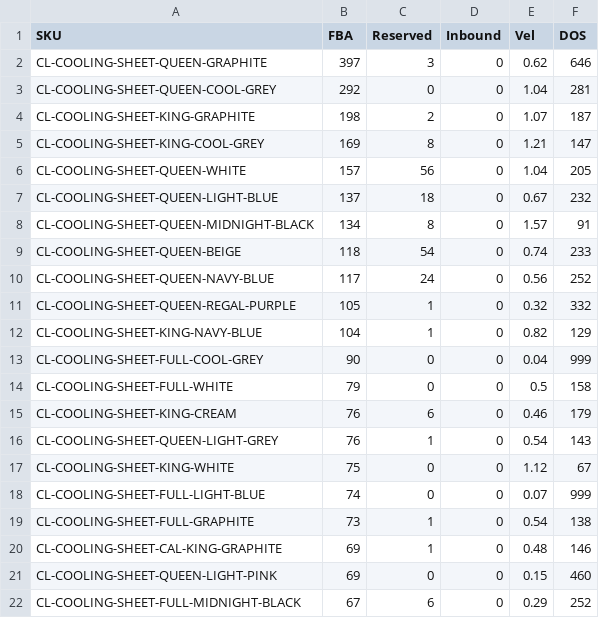
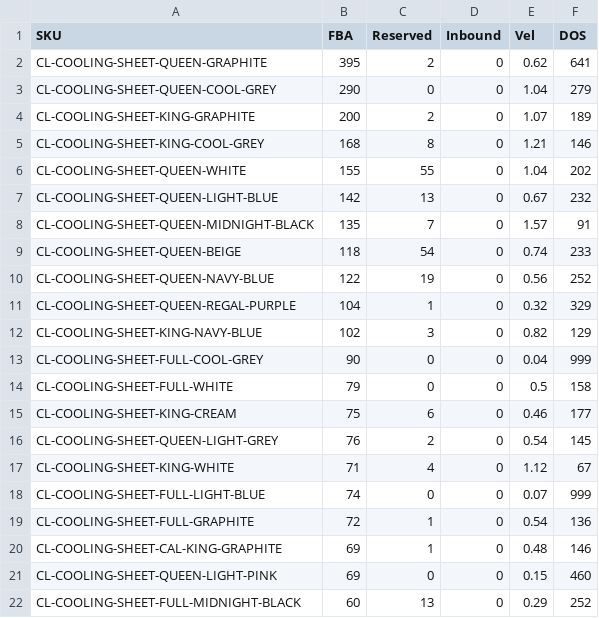
Before and after one commit to zarlish-web/PPC-Audit-, a CSV file: launch/tracker/source/inv_now.csv, drawn as a sheet; only a part is shown; the diff covers the shown part only.

```diff
--- a/launch/tracker/source/inv_now.csv
+++ b/launch/tracker/source/inv_now.csv
@@ -1,22 +1,22 @@
 SKU,FBA,Reserved,Inbound,Vel,DOS
-CL-COOLING-SHEET-QUEEN-GRAPHITE,397,3,0,0.62,646
-CL-COOLING-SHEET-QUEEN-COOL-GREY,292,0,0,1.04,281
-CL-COOLING-SHEET-KING-GRAPHITE,198,2,0,1.07,187
-CL-COOLING-SHEET-KING-COOL-GREY,169,8,0,1.21,147
-CL-COOLING-SHEET-QUEEN-WHITE,157,56,0,1.04,205
-CL-COOLING-SHEET-QUEEN-LIGHT-BLUE,137,18,0,0.67,232
-CL-COOLING-SHEET-QUEEN-MIDNIGHT-BLACK,134,8,0,1.57,91
+CL-COOLING-SHEET-QUEEN-GRAPHITE,395,2,0,0.62,641
+CL-COOLING-SHEET-QUEEN-COOL-GREY,290,0,0,1.04,279
+CL-COOLING-SHEET-KING-GRAPHITE,200,2,0,1.07,189
+CL-COOLING-SHEET-KING-COOL-GREY,168,8,0,1.21,146
+CL-COOLING-SHEET-QUEEN-WHITE,155,55,0,1.04,202
+CL-COOLING-SHEET-QUEEN-LIGHT-BLUE,142,13,0,0.67,232
+CL-COOLING-SHEET-QUEEN-MIDNIGHT-BLACK,135,7,0,1.57,91
 CL-COOLING-SHEET-QUEEN-BEIGE,118,54,0,0.74,233
-CL-COOLING-SHEET-QUEEN-NAVY-BLUE,117,24,0,0.56,252
-CL-COOLING-SHEET-QUEEN-REGAL-PURPLE,105,1,0,0.32,332
-CL-COOLING-SHEET-KING-NAVY-BLUE,104,1,0,0.82,129
+CL-COOLING-SHEET-QUEEN-NAVY-BLUE,122,19,0,0.56,252
+CL-COOLING-SHEET-QUEEN-REGAL-PURPLE,104,1,0,0.32,329
+CL-COOLING-SHEET-KING-NAVY-BLUE,102,3,0,0.82,129
 CL-COOLING-SHEET-FULL-COOL-GREY,90,0,0,0.04,999
 CL-COOLING-SHEET-FULL-WHITE,79,0,0,0.5,158
-CL-COOLING-SHEET-KING-CREAM,76,6,0,0.46,179
-CL-COOLING-SHEET-QUEEN-LIGHT-GREY,76,1,0,0.54,143
-CL-COOLING-SHEET-KING-WHITE,75,0,0,1.12,67
+CL-COOLING-SHEET-KING-CREAM,75,6,0,0.46,177
+CL-COOLING-SHEET-QUEEN-LIGHT-GREY,76,2,0,0.54,145
+CL-COOLING-SHEET-KING-WHITE,71,4,0,1.12,67
 CL-COOLING-SHEET-FULL-LIGHT-BLUE,74,0,0,0.07,999
-CL-COOLING-SHEET-FULL-GRAPHITE,73,1,0,0.54,138
+CL-COOLING-SHEET-FULL-GRAPHITE,72,1,0,0.54,136
 CL-COOLING-SHEET-CAL-KING-GRAPHITE,69,1,0,0.48,146
 CL-COOLING-SHEET-QUEEN-LIGHT-PINK,69,0,0,0.15,460
-CL-COOLING-SHEET-FULL-MIDNIGHT-BLACK,67,6,0,0.29,252
+CL-COOLING-SHEET-FULL-MIDNIGHT-BLACK,60,13,0,0.29,252
```
Also changed, not shown: 18 edited cells elsewhere in this file, launch/tracker/source/daily_ranks.csv, launch/tracker/source/daily_search_terms.csv, 29 other files.
